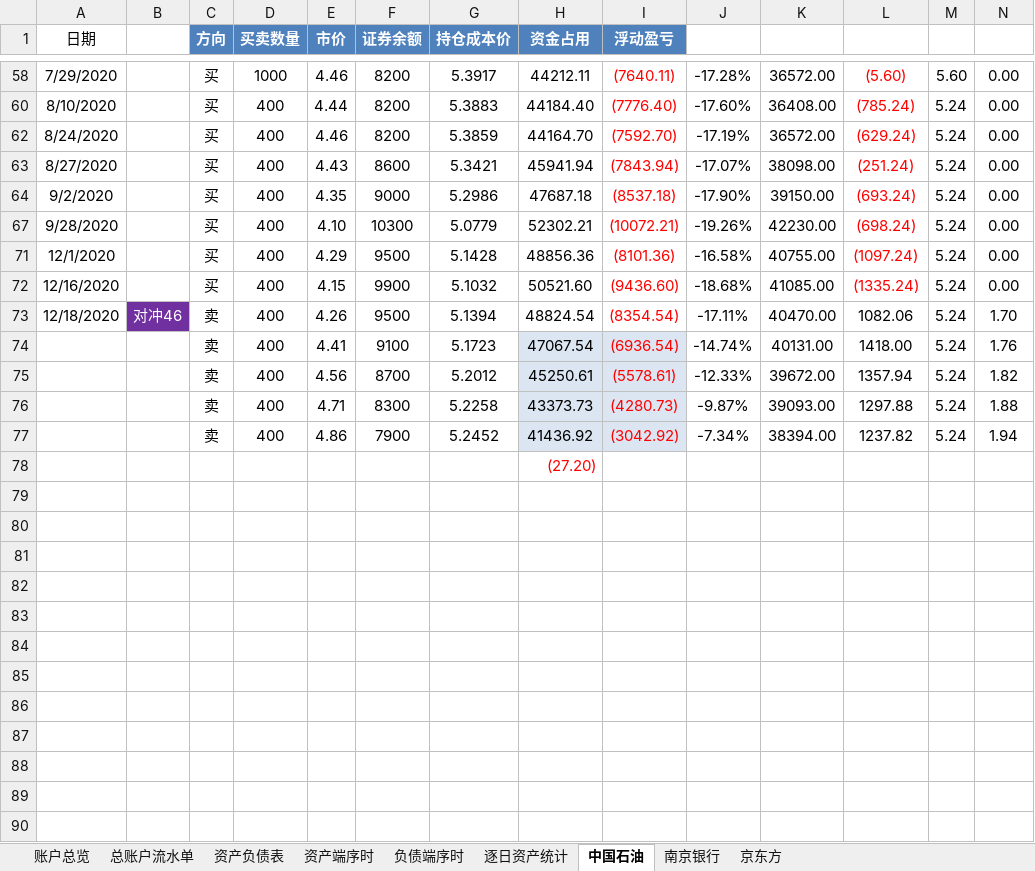
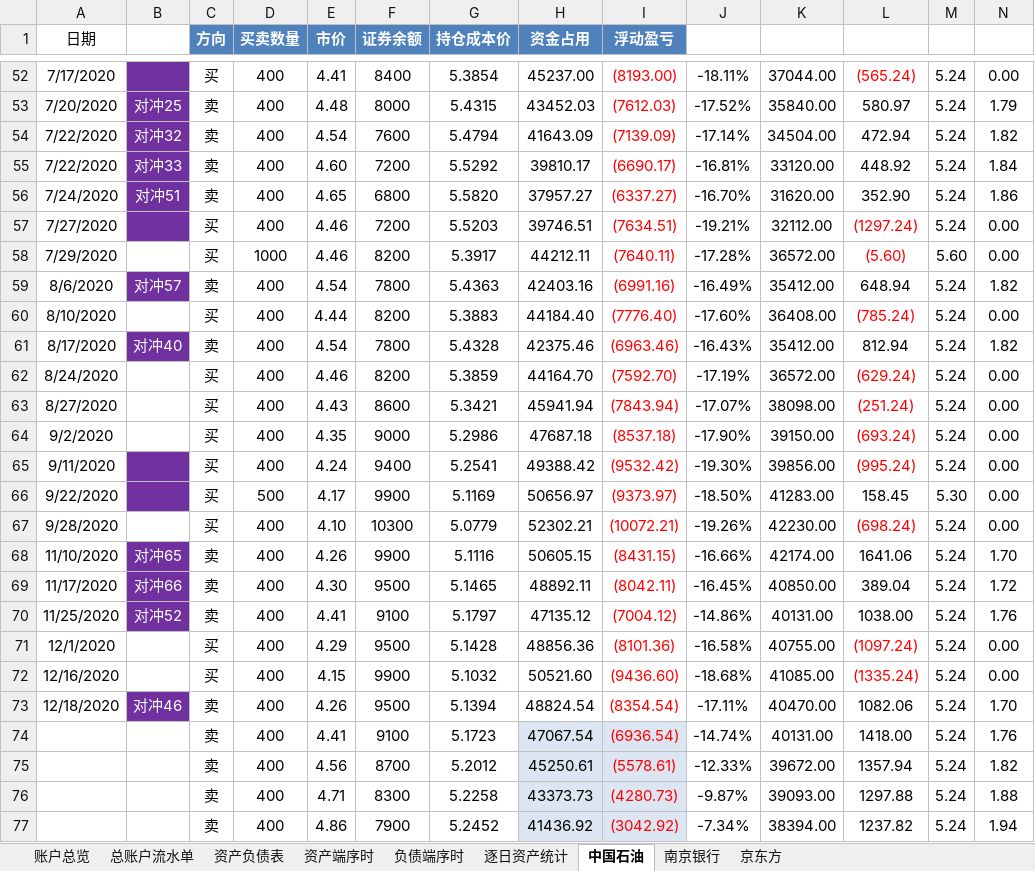
Before and after one commit to VB6Hobbyst7/CLPCworks, an Excel workbook: EXCEL_VBA_FILES/招商证券交易账户.xlsm, sheet 中国石油, drawn as a sheet; only a part is shown, gaps mark what is left out; the shorter side is filled out with more unchanged rows; values as stored, in another font and other column widths than the file's, no borders; conditional formats and table styles not drawn; rows hold the shown columns only; the diff covers the shown part only; the diff names each change by its address in the sheet, - before the commit and + after, or states it on an @@ line.

```diff
--- a/EXCEL_VBA_FILES/招商证券交易账户.xlsm (sheet 中国石油)
+++ b/EXCEL_VBA_FILES/招商证券交易账户.xlsm (sheet 中国石油)
@@ row 52 unhidden: 7/17/2020 |  | 买 | 400 | 4.41 | 8400 | 5.3854 | 45237.00 | (8193.00) | -18.11% | 37044.00 | (565.24) | 5.24 | 0.00 @@
@@ row 53 unhidden: 7/20/2020 | 对冲25 | 卖 | 400 | 4.48 | 8000 | 5.4315 | 43452.03 | (7612.03) | -17.52% | 35840.00 | 580.97 | 5.24 | 1.79 @@
@@ row 54 unhidden: 7/22/2020 | 对冲32 | 卖 | 400 | 4.54 | 7600 | 5.4794 | 41643.09 | (7139.09) | -17.14% | 34504.00 | 472.94 | 5.24 | 1.82 @@
@@ row 55 unhidden: 7/22/2020 | 对冲33 | 卖 | 400 | 4.60 | 7200 | 5.5292 | 39810.17 | (6690.17) | -16.81% | 33120.00 | 448.92 | 5.24 | 1.84 @@
@@ row 56 unhidden: 7/24/2020 | 对冲51 | 卖 | 400 | 4.65 | 6800 | 5.5820 | 37957.27 | (6337.27) | -16.70% | 31620.00 | 352.90 | 5.24 | 1.86 @@
@@ row 57 unhidden: 7/27/2020 |  | 买 | 400 | 4.46 | 7200 | 5.5203 | 39746.51 | (7634.51) | -19.21% | 32112.00 | (1297.24) | 5.24 | 0.00 @@
@@ row 59 unhidden: 8/6/2020 | 对冲57 | 卖 | 400 | 4.54 | 7800 | 5.4363 | 42403.16 | (6991.16) | -16.49% | 35412.00 | 648.94 | 5.24 | 1.82 @@
@@ row 61 unhidden: 8/17/2020 | 对冲40 | 卖 | 400 | 4.54 | 7800 | 5.4328 | 42375.46 | (6963.46) | -16.43% | 35412.00 | 812.94 | 5.24 | 1.82 @@
@@ row 65 unhidden: 9/11/2020 |  | 买 | 400 | 4.24 | 9400 | 5.2541 | 49388.42 | (9532.42) | -19.30% | 39856.00 | (995.24) | 5.24 | 0.00 @@
@@ row 66 unhidden: 9/22/2020 |  | 买 | 500 | 4.17 | 9900 | 5.1169 | 50656.97 | (9373.97) | -18.50% | 41283.00 | 158.45 | 5.30 | 0.00 @@
@@ row 68 unhidden: 11/10/2020 | 对冲65 | 卖 | 400 | 4.26 | 9900 | 5.1116 | 50605.15 | (8431.15) | -16.66% | 42174.00 | 1641.06 | 5.24 | 1.70 @@
@@ row 69 unhidden: 11/17/2020 | 对冲66 | 卖 | 400 | 4.30 | 9500 | 5.1465 | 48892.11 | (8042.11) | -16.45% | 40850.00 | 389.04 | 5.24 | 1.72 @@
@@ row 70 unhidden: 11/25/2020 | 对冲52 | 卖 | 400 | 4.41 | 9100 | 5.1797 | 47135.12 | (7004.12) | -14.86% | 40131.00 | 1038.00 | 5.24 | 1.76 @@
```
Also changed, not shown: 43 hidden or unhidden rows elsewhere in this sheet, sheet 资产端序时, sheet 逐日资产统计, sheet 账户总览, EXCEL_VBA_FILES/SAP财务三栏明细账数据清洗0428.xlsm, EXCEL_VBA_FILES/sap系统对账单生成.xlsm, 7 other files.
